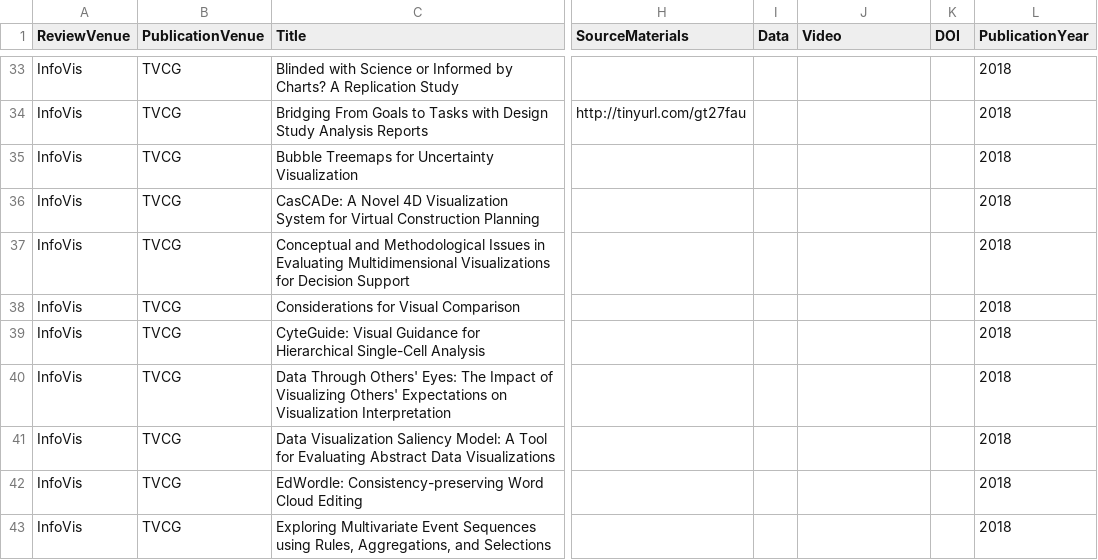
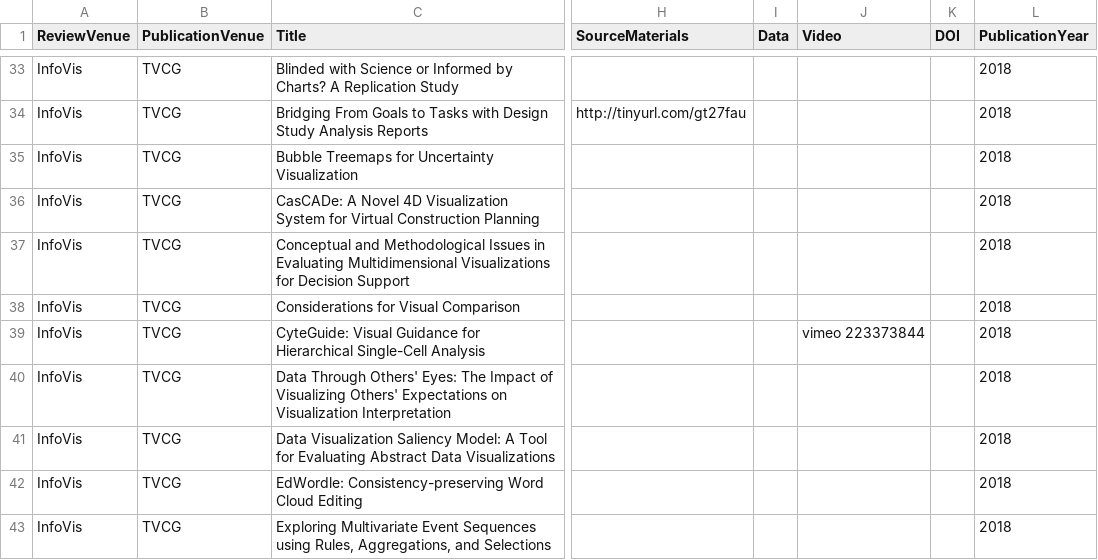
Before and after one commit to steveharoz/open-access-vis, a CSV file: openaccessvis.csv, drawn as a sheet; only a part is shown, gaps mark what is left out; the diff covers the shown part only; the diff names each change by its address in the sheet, - before the commit and + after, or states it on an @@ line.

Commit message:
embed video on expand (close #14)

```diff
--- a/openaccessvis.csv
+++ b/openaccessvis.csv
-J39 (Video): (empty)
+J39 (Video): vimeo 223373844
```
Also changed, not shown: 7 edited cells elsewhere in this file, 2 other files.
